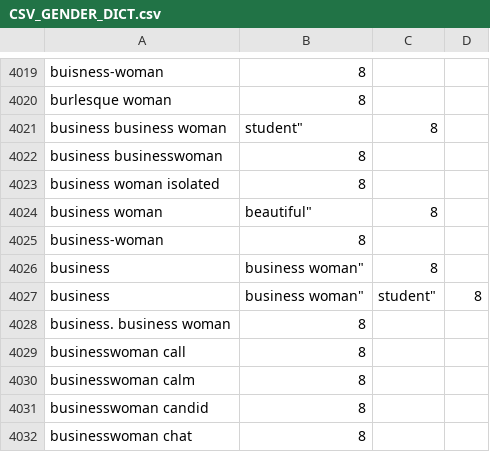
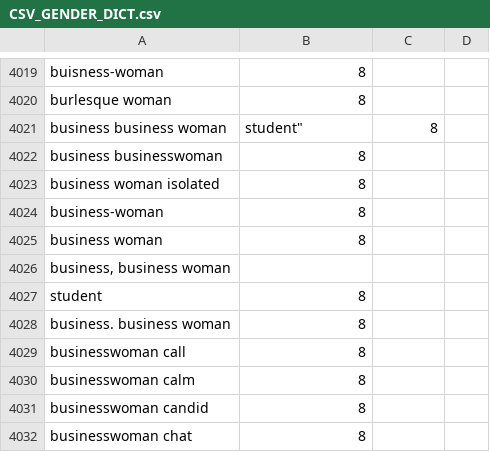
Before and after one commit to mandiberg/takingstock, a CSV file: utilities/keys/CSV_GENDER_DICT.csv, drawn as a sheet; only a part is shown, gaps mark what is left out; removed rows and columns are numbered as before the commit, all else as after; the diff names each change by its address in the sheet, - before the commit and + after, or states it on an @@ line.

```diff
--- a/utilities/keys/CSV_GENDER_DICT.csv
+++ b/utilities/keys/CSV_GENDER_DICT.csv
-row 4024: business woman | beautiful" | 8
-row 4026: business | business woman" | 8
-row 4027: business | business woman" | student" | 8
+row 4025: business woman | 8
+row 4026: business, business woman
+row 4027: student | 8
```
Also changed, not shown: utilities/keys/CSV_ETH_GETTY.csv, utilities/keys/CSV_GENDER_DICT_TNB.csv, 12 other files.
